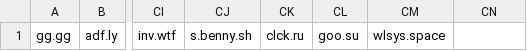
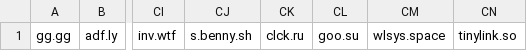
Before and after one commit to PhishermanGG/url-shortners, a CSV file: comma_separated.csv, drawn as a sheet; only a part is shown, gaps mark what is left out; the diff names each change by its address in the sheet, - before the commit and + after, or states it on an @@ line.

Commit message:
Update comma_separated.csv

```diff
--- a/comma_separated.csv
+++ b/comma_separated.csv
-CN1: (empty)
+CN1: tinylink.so
```
